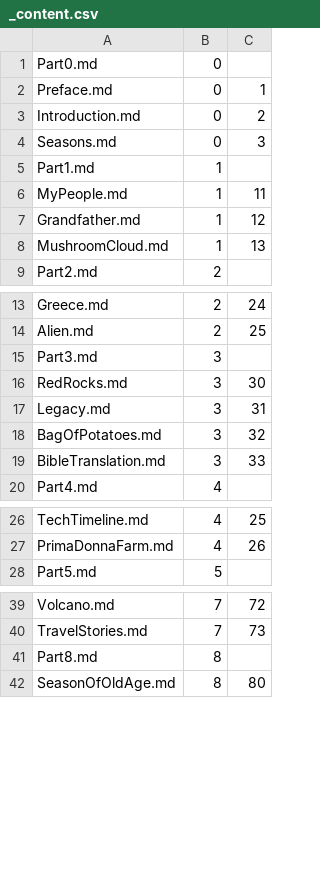
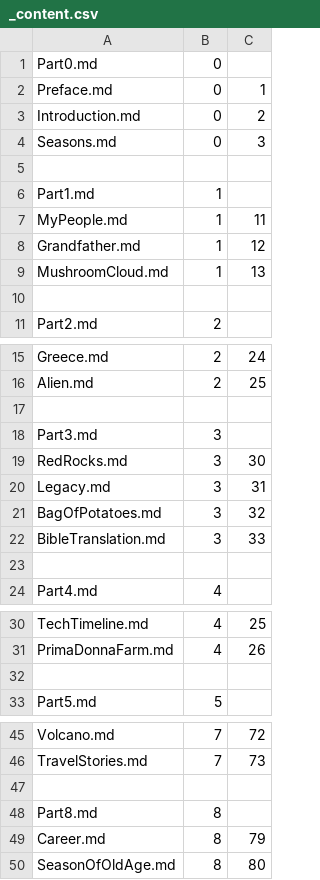
Before and after one commit to Mark-Seaman/DigitalOcean-2023, a CSV file: Documents/seamansguide.com/journey/_content.csv, drawn as a sheet; only a part is shown, gaps mark what is left out; the diff covers the shown part only.

```diff
--- a/Documents/seamansguide.com/journey/_content.csv
+++ b/Documents/seamansguide.com/journey/_content.csv
@@ -4,2 +4,3 @@ Introduction.md,0,2
 Seasons.md,0,3
+
 Part1.md,1
@@ -8,2 +9,3 @@ Grandfather.md,1,12
 MushroomCloud.md,1,13
+
 Part2.md,2
@@ -14,2 +16,3 @@ Greece.md,2,24
 Alien.md,2,25
+
 Part3.md,3
@@ -19,2 +22,3 @@ BagOfPotatoes.md,3,32
 BibleTranslation.md,3,33
+
 Part4.md,4
@@ -27,2 +31,3 @@ TechTimeline.md,4,25
 PrimaDonnaFarm.md,4,26
+
 Part5.md,5
@@ -40,3 +46,5 @@ Volcano.md,7,72
 TravelStories.md,7,73
+
 Part8.md,8
+Career.md,8,79
 SeasonOfOldAge.md,8,80
```
Also changed, not shown: 1 added row elsewhere in this file, Documents/shrinking-world.com/ai/_content.csv, Documents/shrinking-world.io/_content.csv, 14 other files.
